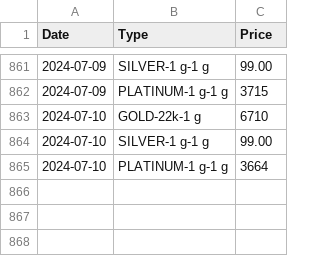
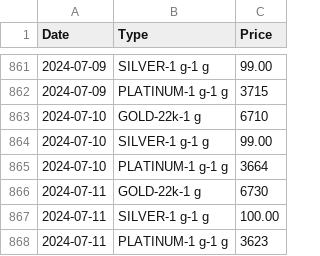
Before and after one commit to arumugamsubramanian/gold-price-tracker, a CSV file: gold_prices.csv, drawn as a sheet; only a part is shown, gaps mark what is left out.

```diff
--- a/gold_prices.csv
+++ b/gold_prices.csv
@@ -865 +865,4 @@ Date,Type,Price
 2024-07-10,PLATINUM-1 g-1 g,3664
+2024-07-11,GOLD-22k-1 g,6730
+2024-07-11,SILVER-1 g-1 g,100.00
+2024-07-11,PLATINUM-1 g-1 g,3623
```
